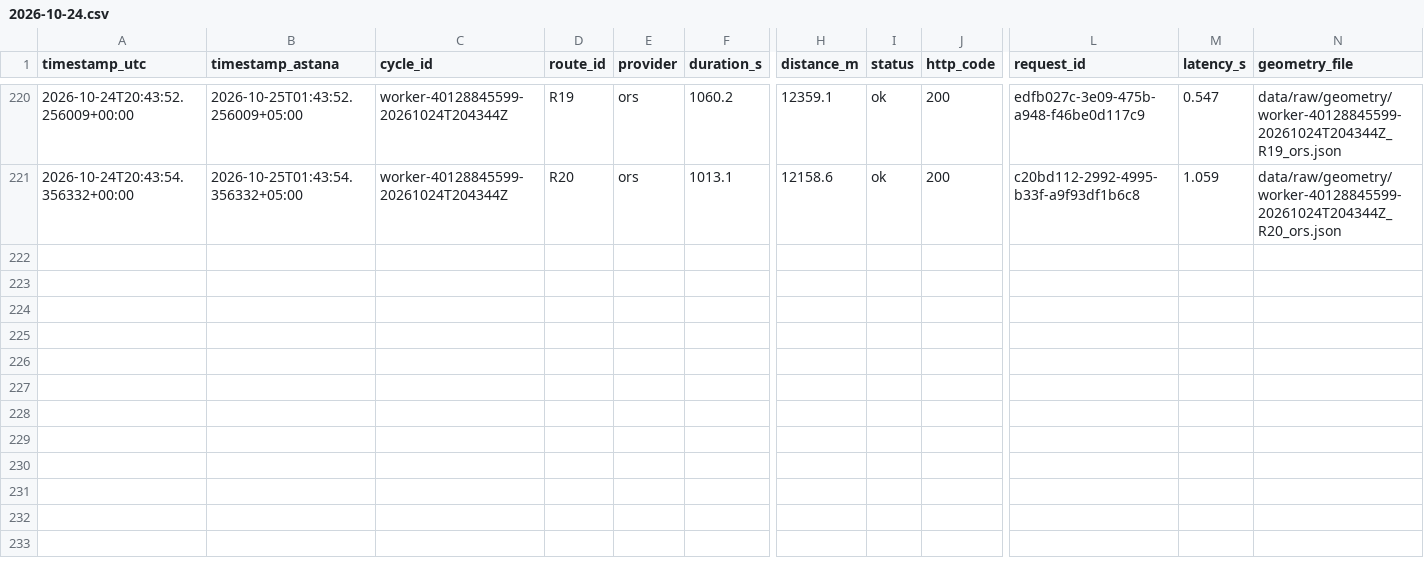
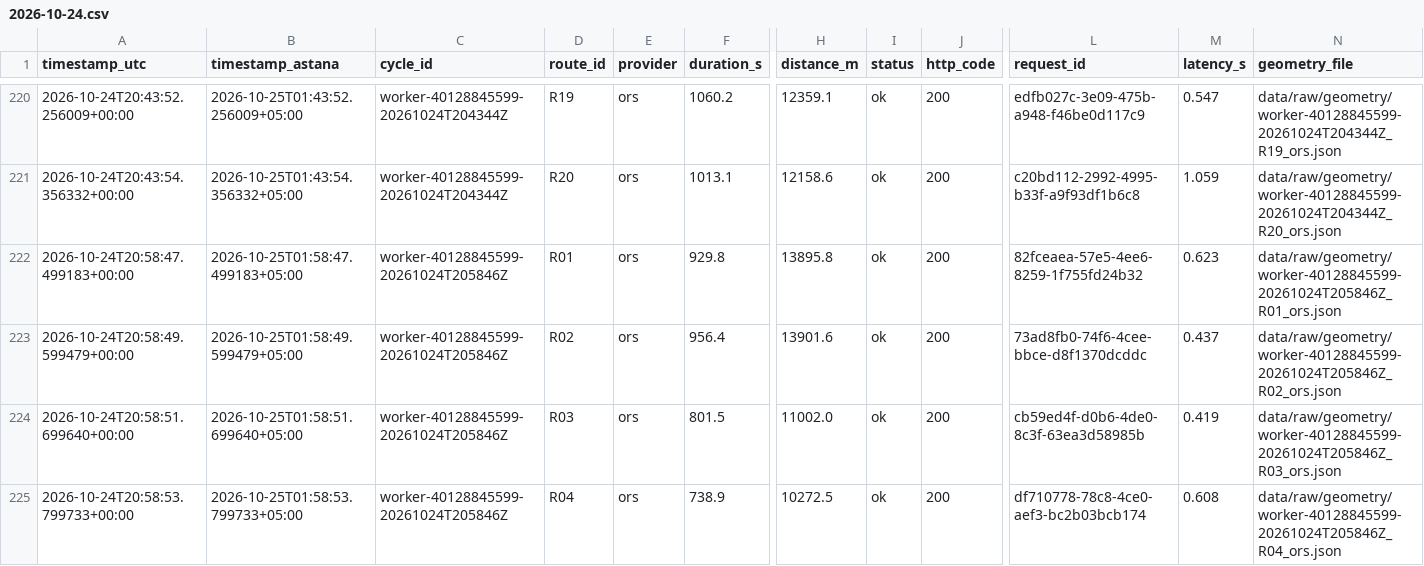
Before and after one commit to SuperFlyTK/rmt-a3-travel-time-astana, a CSV file: data/raw/2026-10-24.csv, drawn as a sheet; only a part is shown, gaps mark what is left out; rows hold the shown columns only; the diff names each change by its address in the sheet, - before the commit and + after, or states it on an @@ line.

```diff
--- a/data/raw/2026-10-24.csv
+++ b/data/raw/2026-10-24.csv
+row 222: 2026-10-24T20:58:47.499183+00:00 | 2026-10-25T01:58:47.499183+05:00 | worker-40128845599-20261024T205846Z | R01 | ors | 929.8 | 13895.8 | ok | 200 | 82fceaea-57e5-4ee6-8259-1f755fd24b32 | 0.623 | data/raw/geometry/worker-40128845599-20261024T205846Z_R01_ors.json
+row 223: 2026-10-24T20:58:49.599479+00:00 | 2026-10-25T01:58:49.599479+05:00 | worker-40128845599-20261024T205846Z | R02 | ors | 956.4 | 13901.6 | ok | 200 | 73ad8fb0-74f6-4cee-bbce-d8f1370dcddc | 0.437 | data/raw/geometry/worker-40128845599-20261024T205846Z_R02_ors.json
+row 224: 2026-10-24T20:58:51.699640+00:00 | 2026-10-25T01:58:51.699640+05:00 | worker-40128845599-20261024T205846Z | R03 | ors | 801.5 | 11002.0 | ok | 200 | cb59ed4f-d0b6-4de0-8c3f-63ea3d58985b | 0.419 | data/raw/geometry/worker-40128845599-20261024T205846Z_R03_ors.json
+row 225: 2026-10-24T20:58:53.799733+00:00 | 2026-10-25T01:58:53.799733+05:00 | worker-40128845599-20261024T205846Z | R04 | ors | 738.9 | 10272.5 | ok | 200 | df710778-78c8-4ce0-aef3-bc2b03bcb174 | 0.608 | data/raw/geometry/worker-40128845599-20261024T205846Z_R04_ors.json
```
Also changed, not shown: 10 other files.
